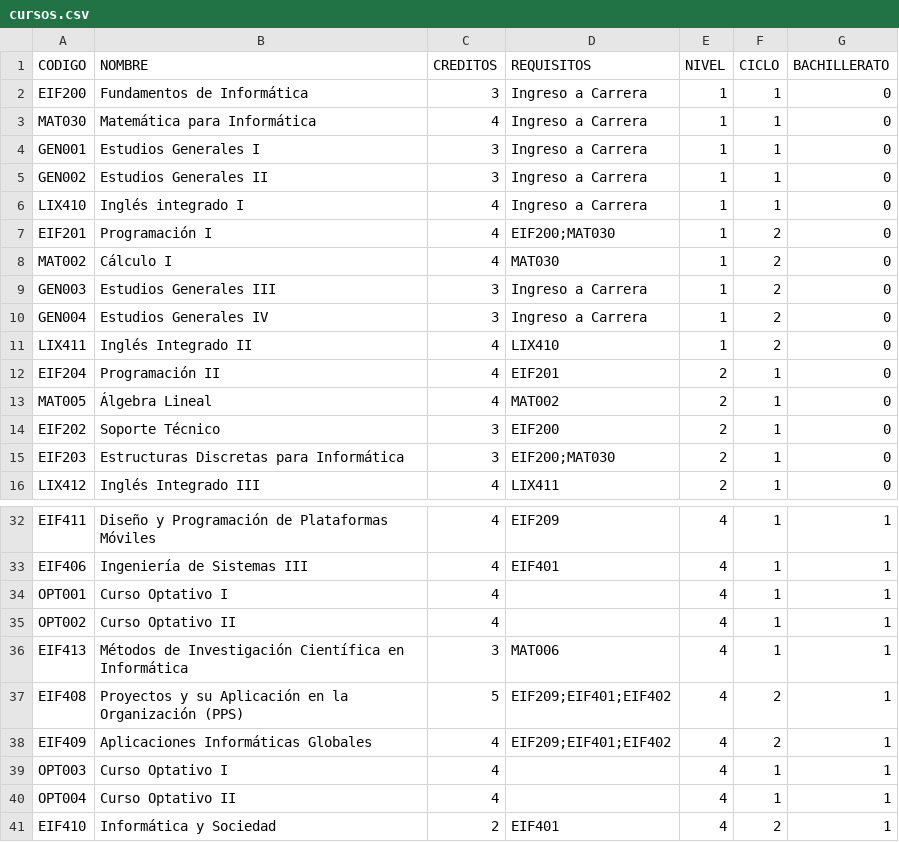
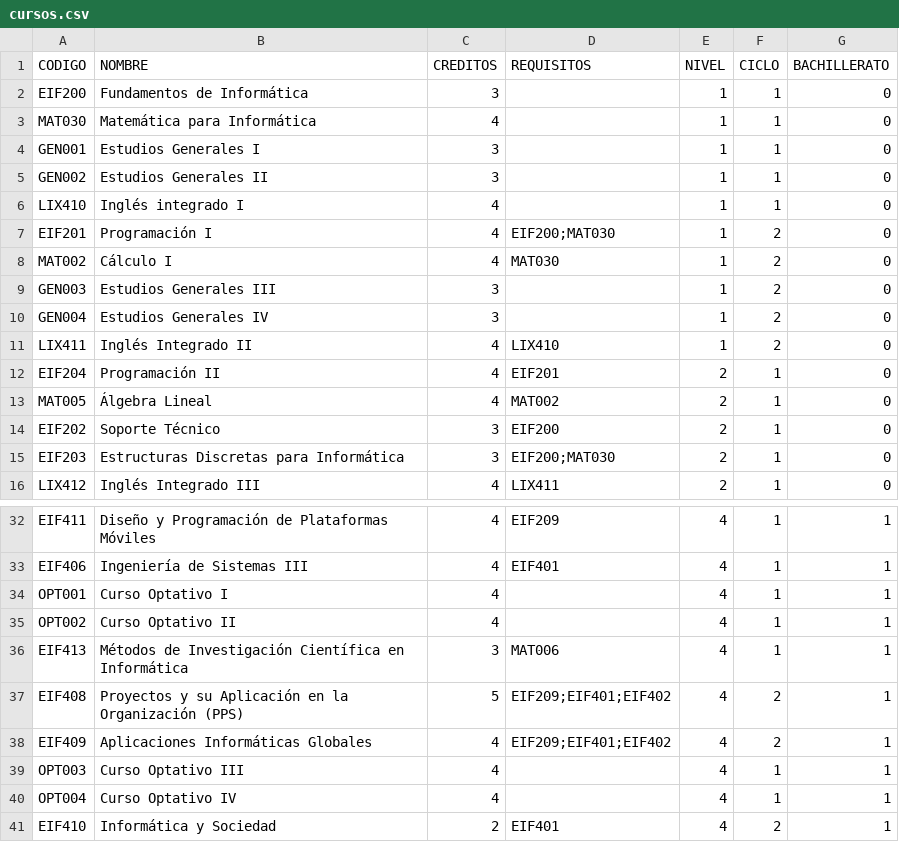
Before and after one commit to UNA-OUROBOROS/cursos-matriculables, a CSV file: cursos.csv, drawn as a sheet; only a part is shown, gaps mark what is left out.

Commit message:
procesar correctamente cursos sin requisitos

```diff
--- a/cursos.csv
+++ b/cursos.csv
@@ -1,11 +1,11 @@
 CODIGO,NOMBRE,CREDITOS,REQUISITOS,NIVEL,CICLO,BACHILLERATO
-EIF200,Fundamentos de Informática,3,Ingreso a Carrera,1,1,0
-MAT030,Matemática para Informática,4,Ingreso a Carrera,1,1,0
-GEN001,Estudios Generales I,3,Ingreso a Carrera,1,1,0
-GEN002,Estudios Generales II,3,Ingreso a Carrera,1,1,0
-LIX410,Inglés integrado I,4,Ingreso a Carrera,1,1,0
+EIF200,Fundamentos de Informática,3,,1,1,0
+MAT030,Matemática para Informática,4,,1,1,0
+GEN001,Estudios Generales I,3,,1,1,0
+GEN002,Estudios Generales II,3,,1,1,0
+LIX410,Inglés integrado I,4,,1,1,0
 EIF201,Programación I,4,EIF200;MAT030,1,2,0
 MAT002,Cálculo I,4,MAT030,1,2,0
-GEN003,Estudios Generales III,3,Ingreso a Carrera,1,2,0
-GEN004,Estudios Generales IV,3,Ingreso a Carrera,1,2,0
+GEN003,Estudios Generales III,3,,1,2,0
+GEN004,Estudios Generales IV,3,,1,2,0
 LIX411,Inglés Integrado II,4,LIX410,1,2,0
@@ -38,4 +38,4 @@ EIF408,Proyectos y su Aplicación en la Organización (PPS),5,EIF209;EIF401;EIF4
 EIF409,Aplicaciones Informáticas Globales,4,EIF209;EIF401;EIF402,4,2,1
-OPT003,Curso Optativo I,4,,4,1,1
-OPT004,Curso Optativo II,4,,4,1,1
+OPT003,Curso Optativo III,4,,4,1,1
+OPT004,Curso Optativo IV,4,,4,1,1
 EIF410,Informática y Sociedad,2,EIF401,4,2,1
```
Also changed, not shown: 1 other file.
